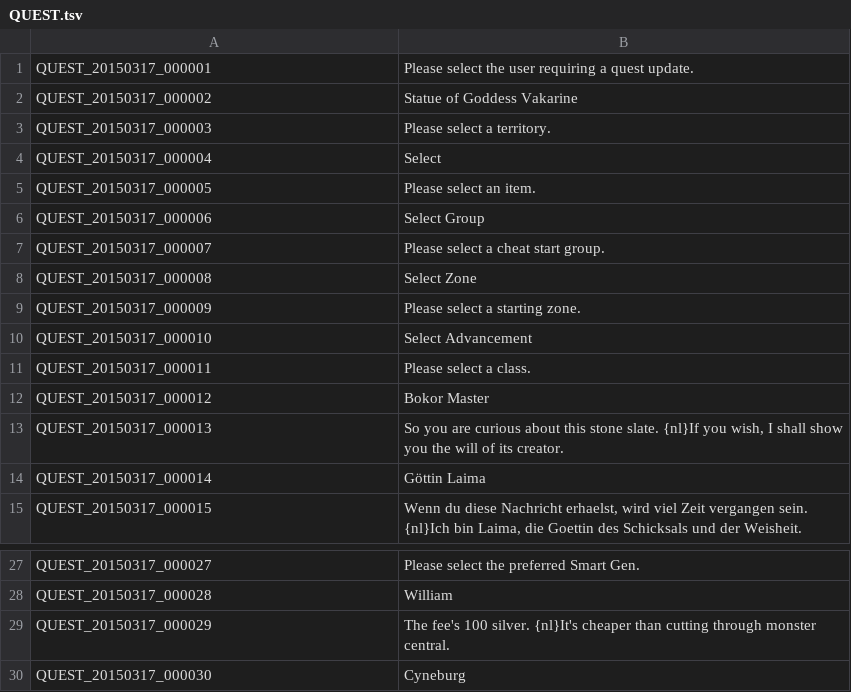
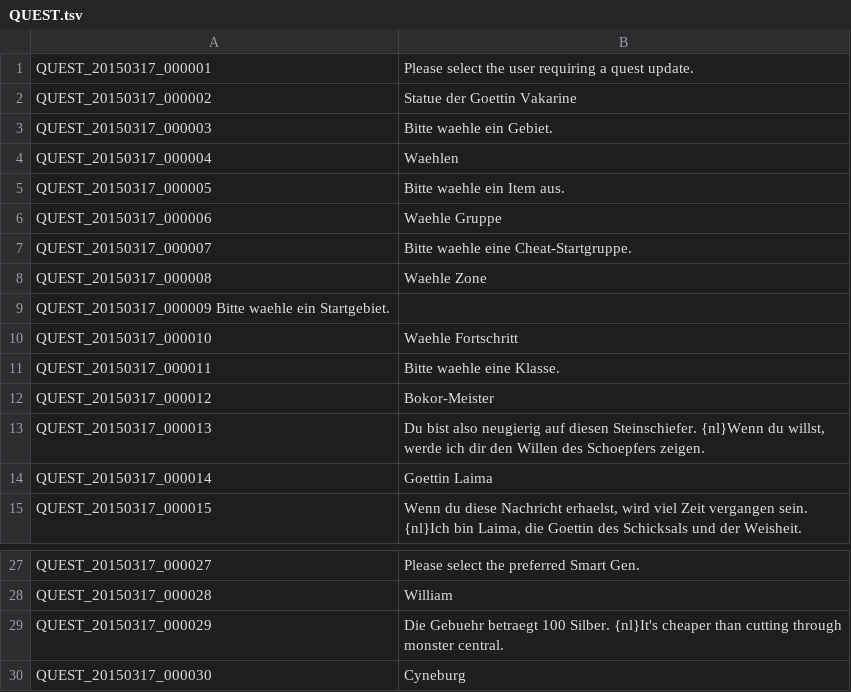
Before and after one commit to Shinshuku/TreeOfSaviorDE, a TSV file: QUEST.tsv, drawn as a sheet; only a part is shown, gaps mark what is left out.

Commit message:
Update QUEST.tsv

```diff
--- a/QUEST.tsv
+++ b/QUEST.tsv
@@ -1,15 +1,15 @@
 QUEST_20150317_000001	Please select the user requiring a quest update.
-QUEST_20150317_000002	Statue of Goddess Vakarine
-QUEST_20150317_000003	Please select a territory.
-QUEST_20150317_000004	Select
-QUEST_20150317_000005	Please select an item.
-QUEST_20150317_000006	Select Group
-QUEST_20150317_000007	Please select a cheat start group.
-QUEST_20150317_000008	Select Zone
-QUEST_20150317_000009	Please select a starting zone.
-QUEST_20150317_000010	Select Advancement
-QUEST_20150317_000011	Please select a class.
-QUEST_20150317_000012	Bokor Master
-QUEST_20150317_000013	So you are curious about this stone slate. {nl}If you wish, I shall show you the will of its creator.
-QUEST_20150317_000014	Göttin Laima
+QUEST_20150317_000002	Statue der Goettin Vakarine
+QUEST_20150317_000003	Bitte waehle ein Gebiet.
+QUEST_20150317_000004	Waehlen
+QUEST_20150317_000005	Bitte waehle ein Item aus.
+QUEST_20150317_000006	Waehle Gruppe
+QUEST_20150317_000007	Bitte waehle eine Cheat-Startgruppe.
+QUEST_20150317_000008	Waehle Zone
+QUEST_20150317_000009 Bitte waehle ein Startgebiet.
+QUEST_20150317_000010	Waehle Fortschritt
+QUEST_20150317_000011	Bitte waehle eine Klasse.
+QUEST_20150317_000012	Bokor-Meister
+QUEST_20150317_000013	Du bist also neugierig auf diesen Steinschiefer. {nl}Wenn du willst, werde ich dir den Willen des Schoepfers zeigen.
+QUEST_20150317_000014	Goettin Laima
 QUEST_20150317_000015	Wenn du diese Nachricht erhaelst, wird viel Zeit vergangen sein. {nl}Ich bin Laima, die Goettin des Schicksals und der Weisheit.
@@ -28,3 +28,3 @@ QUEST_20150317_000027	Please select the preferred Smart Gen.
 QUEST_20150317_000028	William
-QUEST_20150317_000029	The fee's 100 silver. {nl}It's cheaper than cutting through monster central.
+QUEST_20150317_000029	Die Gebuehr betraegt 100 Silber. {nl}It's cheaper than cutting through monster central.
 QUEST_20150317_000030	Cyneburg
```
